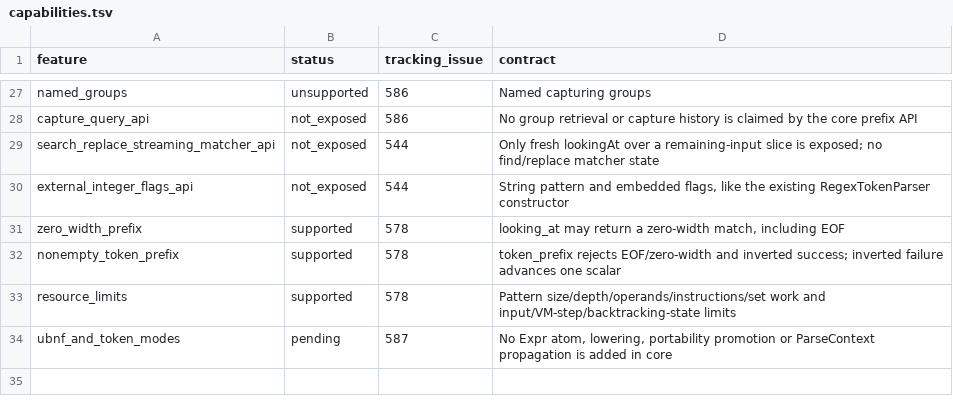
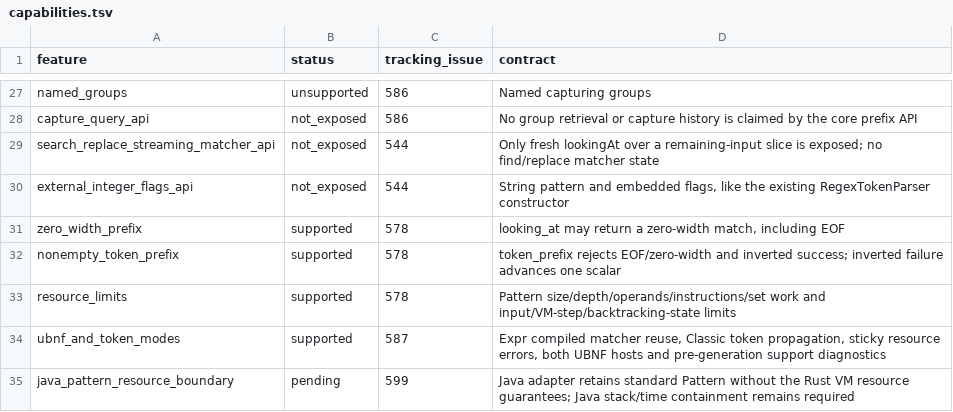
Before and after one commit to opaopa6969/unlaxer-parser, a TSV file: spec-corpus/regex-core/capabilities.tsv, drawn as a sheet; only a part is shown, gaps mark what is left out.

Commit message:
feat: connect bounded regex tokens across parser and generation hosts

```diff
--- a/spec-corpus/regex-core/capabilities.tsv
+++ b/spec-corpus/regex-core/capabilities.tsv
@@ -33,2 +33,3 @@ nonempty_token_prefix	supported	578	token_prefix rejects EOF/zero-width and inve
 resource_limits	supported	578	Pattern size/depth/operands/instructions/set work and input/VM-step/backtracking-state limits
-ubnf_and_token_modes	pending	587	No Expr atom, lowering, portability promotion or ParseContext propagation is added in core
+ubnf_and_token_modes	supported	587	Expr compiled matcher reuse, Classic token propagation, sticky resource errors, both UBNF hosts and pre-generation support diagnostics
+java_pattern_resource_boundary	pending	599	Java adapter retains standard Pattern without the Rust VM resource guarantees; Java stack/time containment remains required
```
Also changed, not shown: 38 other files.
